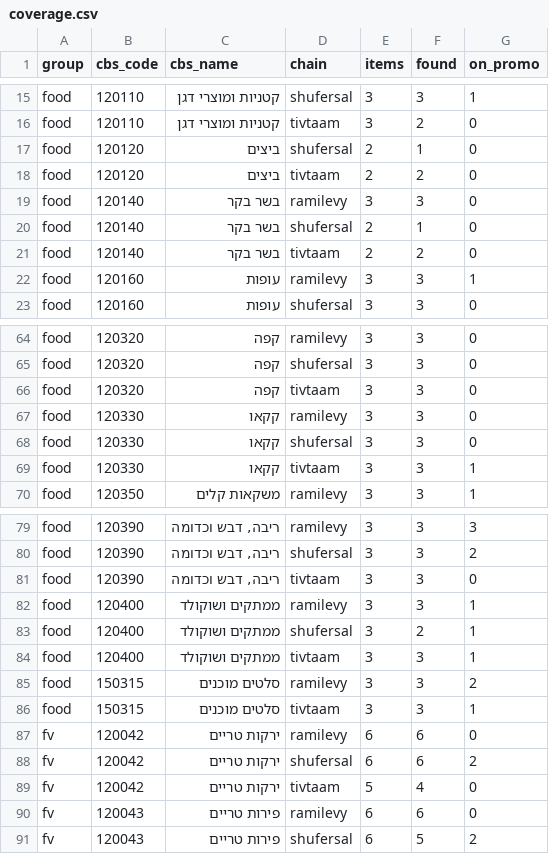
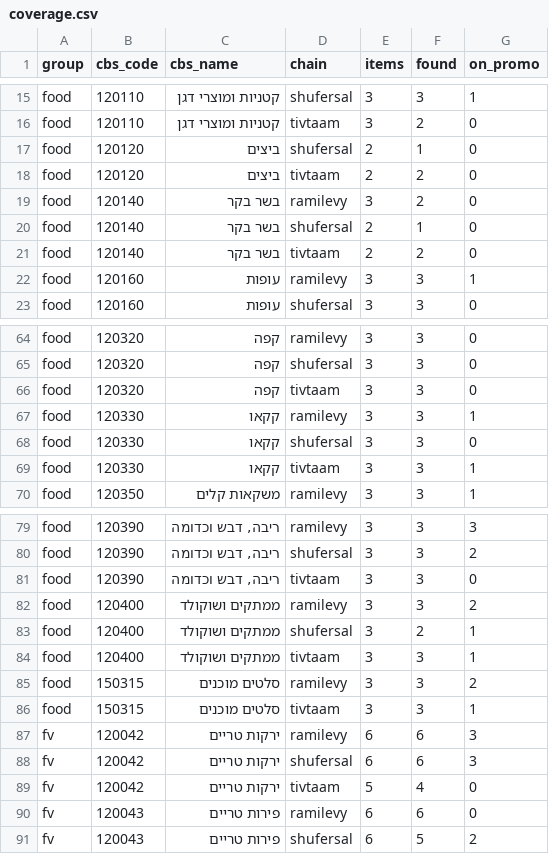
Before and after one commit to gbo1381/food-price-tracker, a CSV file: data/coverage.csv, drawn as a sheet; only a part is shown, gaps mark what is left out.

```diff
--- a/data/coverage.csv
+++ b/data/coverage.csv
@@ -18,3 +18,3 @@ food,120120,ביצים,shufersal,2,1,0
 food,120120,ביצים,tivtaam,2,2,0
-food,120140,בשר בקר,ramilevy,3,3,0
+food,120140,בשר בקר,ramilevy,3,2,0
 food,120140,בשר בקר,shufersal,2,1,0
@@ -66,3 +66,3 @@ food,120320,קפה,shufersal,3,3,0
 food,120320,קפה,tivtaam,3,3,0
-food,120330,קקאו,ramilevy,3,3,0
+food,120330,קקאו,ramilevy,3,3,1
 food,120330,קקאו,shufersal,3,3,0
@@ -81,3 +81,3 @@ food,120390,"ריבה, דבש וכדומה",shufersal,3,3,2
 food,120390,"ריבה, דבש וכדומה",tivtaam,3,3,0
-food,120400,ממתקים ושוקולד,ramilevy,3,3,1
+food,120400,ממתקים ושוקולד,ramilevy,3,3,2
 food,120400,ממתקים ושוקולד,shufersal,3,2,1
@@ -86,4 +86,4 @@ food,150315,סלטים מוכנים,ramilevy,3,3,2
 food,150315,סלטים מוכנים,tivtaam,3,3,1
-fv,120042,ירקות טריים,ramilevy,6,6,0
-fv,120042,ירקות טריים,shufersal,6,6,2
+fv,120042,ירקות טריים,ramilevy,6,6,3
+fv,120042,ירקות טריים,shufersal,6,6,3
 fv,120042,ירקות טריים,tivtaam,5,4,0
```
Also changed, not shown: data/index_daily.csv, 8 other files.
